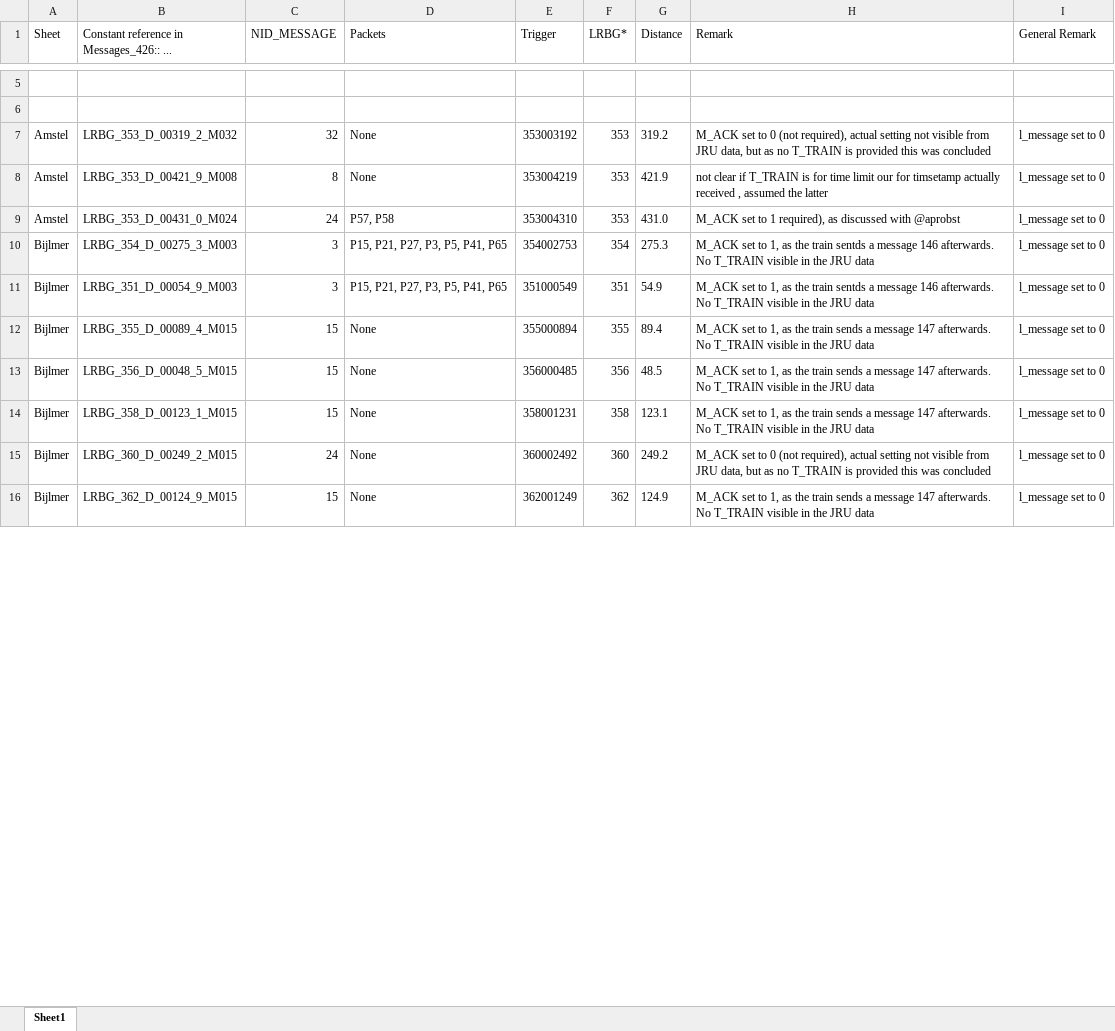
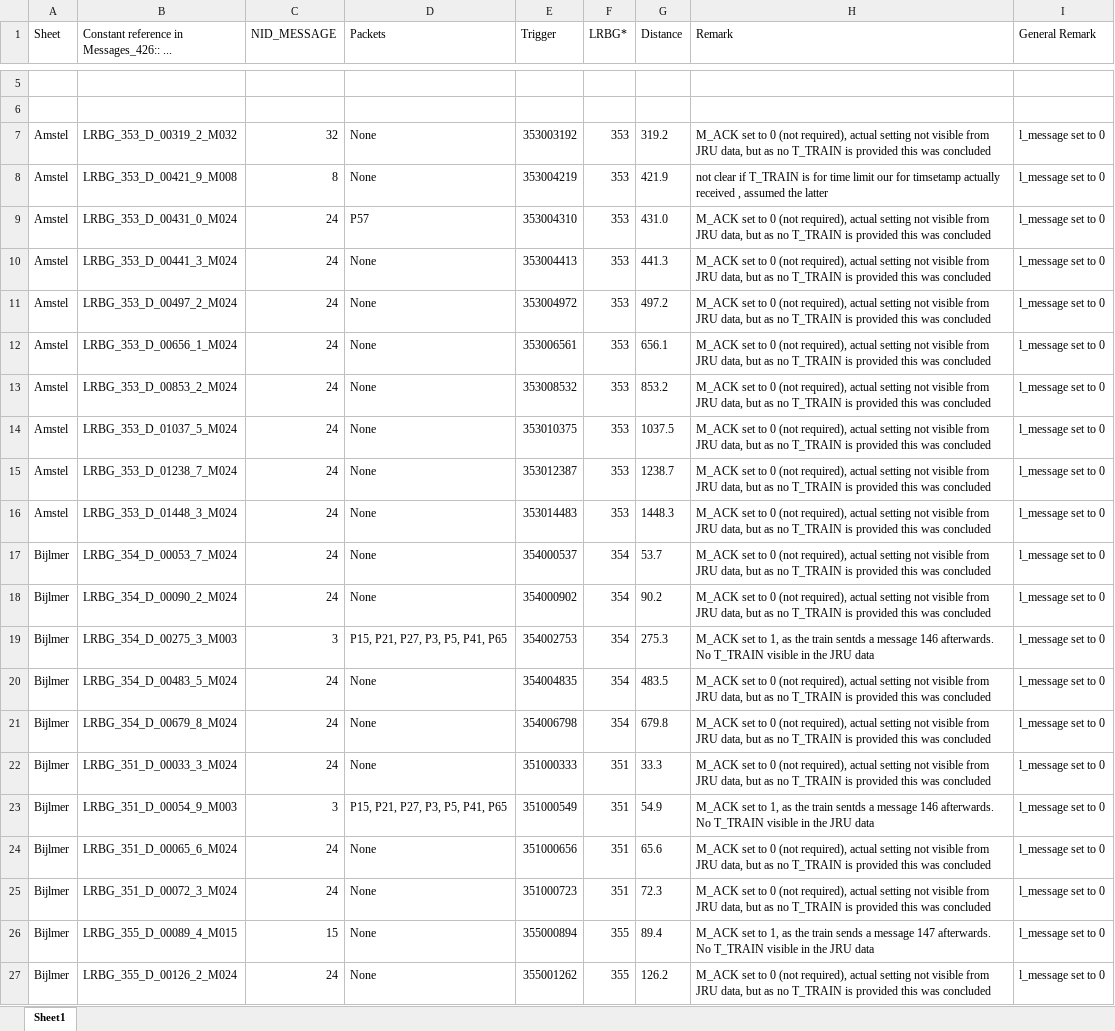
Before and after one commit to openETCS/modeling, an Excel workbook: model/Scade/System/TracksideDynamicModel/TestTracks/UtrechtAmsterdam_oETCS/XREF_RBC_Messages_Amsterdam_Utrecht.xlsx, sheet Sheet1, drawn as a sheet; only a part is shown, gaps mark what is left out; the shorter side is filled out with more unchanged rows; values as stored, in another font and other column widths than the file's, no borders; the diff covers the shown part only; the diff names each change by its address in the sheet, - before the commit and + after, or states it on an @@ line.

Commit message:
Update InfraLib to match RBC line
plus some error corrections on the test track

```diff
--- a/model/Scade/System/TracksideDynamicModel/TestTracks/UtrechtAmsterdam_oETCS/XREF_RBC_Messages_Amsterdam_Utrecht.xlsx (sheet Sheet1)
+++ b/model/Scade/System/TracksideDynamicModel/TestTracks/UtrechtAmsterdam_oETCS/XREF_RBC_Messages_Amsterdam_Utrecht.xlsx (sheet Sheet1)
-D9 (Packets): P57, P58
+D9 (Packets): P57
-H9 (Remark): …set to 1 required), as discussed with @aprobst
+H9 (Remark): …set to 0 (not required), actual setting not visible from JRU data, but as no T_TRAIN is provided this was concluded
+row 10: Amstel | LRBG_353_D_00441_3_M024 | 24 | None | 353004413 | 353 | 441.3 | M_ACK set to 0 (not required), actual setting not visible from JRU data, but as no T_TRAIN is provided this was concluded | l_message set to 0
+row 11: Amstel | LRBG_353_D_00497_2_M024 | 24 | None | 353004972 | 353 | 497.2 | M_ACK set to 0 (not required), actual setting not visible from JRU data, but as no T_TRAIN is provided this was concluded | l_message set to 0
+row 12: Amstel | LRBG_353_D_00656_1_M024 | 24 | None | 353006561 | 353 | 656.1 | M_ACK set to 0 (not required), actual setting not visible from JRU data, but as no T_TRAIN is provided this was concluded | l_message set to 0
+row 13: Amstel | LRBG_353_D_00853_2_M024 | 24 | None | 353008532 | 353 | 853.2 | M_ACK set to 0 (not required), actual setting not visible from JRU data, but as no T_TRAIN is provided this was concluded | l_message set to 0
+row 14: Amstel | LRBG_353_D_01037_5_M024 | 24 | None | 353010375 | 353 | 1037.5 | M_ACK set to 0 (not required), actual setting not visible from JRU data, but as no T_TRAIN is provided this was concluded | l_message set to 0
+row 15: Amstel | LRBG_353_D_01238_7_M024 | 24 | None | 353012387 | 353 | 1238.7 | M_ACK set to 0 (not required), actual setting not visible from JRU data, but as no T_TRAIN is provided this was concluded | l_message set to 0
+row 16: Amstel | LRBG_353_D_01448_3_M024 | 24 | None | 353014483 | 353 | 1448.3 | M_ACK set to 0 (not required), actual setting not visible from JRU data, but as no T_TRAIN is provided this was concluded | l_message set to 0
+row 17: Bijlmer | LRBG_354_D_00053_7_M024 | 24 | None | 354000537 | 354 | 53.7 | M_ACK set to 0 (not required), actual setting not visible from JRU data, but as no T_TRAIN is provided this was concluded | l_message set to 0
+row 18: Bijlmer | LRBG_354_D_00090_2_M024 | 24 | None | 354000902 | 354 | 90.2 | M_ACK set to 0 (not required), actual setting not visible from JRU data, but as no T_TRAIN is provided this was concluded | l_message set to 0
+row 20: Bijlmer | LRBG_354_D_00483_5_M024 | 24 | None | 354004835 | 354 | 483.5 | M_ACK set to 0 (not required), actual setting not visible from JRU data, but as no T_TRAIN is provided this was concluded | l_message set to 0
+row 21: Bijlmer | LRBG_354_D_00679_8_M024 | 24 | None | 354006798 | 354 | 679.8 | M_ACK set to 0 (not required), actual setting not visible from JRU data, but as no T_TRAIN is provided this was concluded | l_message set to 0
+row 22: Bijlmer | LRBG_351_D_00033_3_M024 | 24 | None | 351000333 | 351 | 33.3 | M_ACK set to 0 (not required), actual setting not visible from JRU data, but as no T_TRAIN is provided this was concluded | l_message set to 0
+row 24: Bijlmer | LRBG_351_D_00065_6_M024 | 24 | None | 351000656 | 351 | 65.6 | M_ACK set to 0 (not required), actual setting not visible from JRU data, but as no T_TRAIN is provided this was concluded | l_message set to 0
+row 25: Bijlmer | LRBG_351_D_00072_3_M024 | 24 | None | 351000723 | 351 | 72.3 | M_ACK set to 0 (not required), actual setting not visible from JRU data, but as no T_TRAIN is provided this was concluded | l_message set to 0
+row 27: Bijlmer | LRBG_355_D_00126_2_M024 | 24 | None | 355001262 | 355 | 126.2 | M_ACK set to 0 (not required), actual setting not visible from JRU data, but as no T_TRAIN is provided this was concluded | l_message set to 0
```
Also changed, not shown: 43 added rows and 2 edited cells elsewhere in this sheet, 6 other files.
